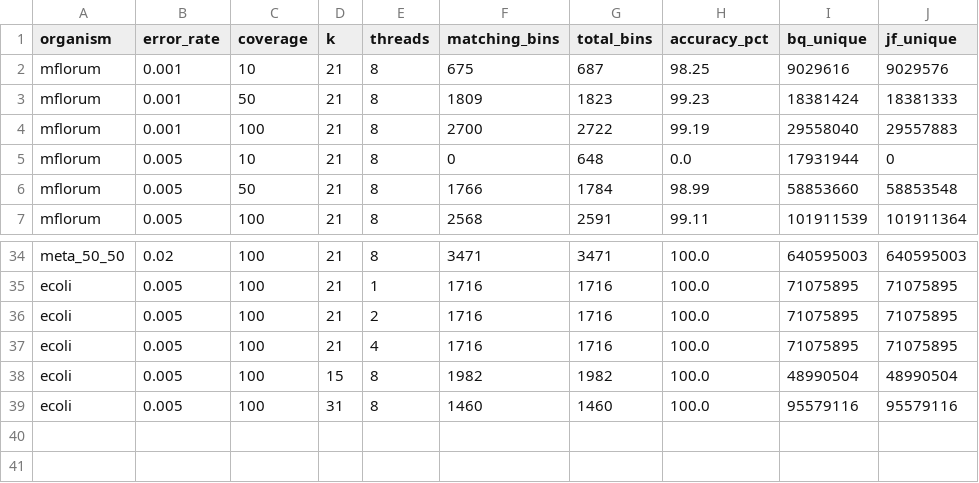
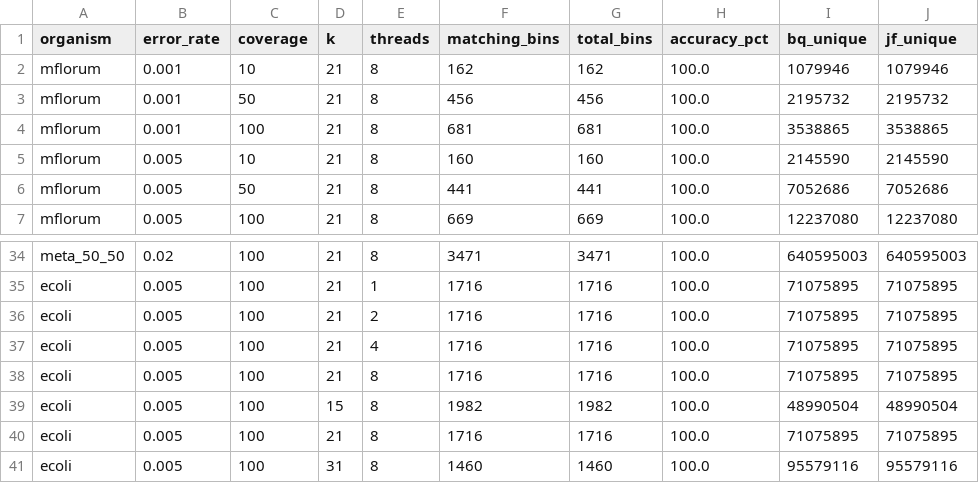
Before and after one commit to arudhir/bincount, a TSV file: bench/results/accuracy.tsv, drawn as a sheet; only a part is shown, gaps mark what is left out; the diff covers the shown part only.

Commit message:
bqcount v5: auto-sized CAS table + ntHash rolling hash + fixed mflorum genome
Code changes (src/main.rs):
- Auto-size hash table from input .bq metadata (record count × seq len) instead of
  fixed 128M default. Prevents 'Hash table full' panic on larger inputs.
- Replace table-full panic!() with graceful error exit (clean message, exit 1).
- Make -s flag optional (Option<String>) — omit to auto-size, provide to override.
- Remove all panic!() calls from table-full paths; 15 tests pass.

Benchmark fixes (bench/benchmark.sh):
- Auto-size bqcount table per-config from Jellyfish histogram (2× unique k-mers,
  rounded to standard sizes). Same logic as rerun_bqcount.sh, now in main script.
- Fix mflorum genome URL: was GCF_000180455.1 (Kamptonema sp., 6.7 Mb), now
  GCA_000008305.1 (Mesoplasma florum L1, 0.79 Mb).

Data:
- bench/genomes/mflorum.fa: correct Mesoplasma florum L1 reference (793,224 bp).
- Fresh full benchmark run: Jellyfish + bqcount v5 both measured fresh in same
  session. All 38 accuracy comparisons at 100%; unique k-mer counts match
  exactly across all 39 configs.

Performance (bqcount v5 vs fresh Jellyfish, 8 threads):
  mflorum e0.005 c100:  0.55s vs 5.17s  (9.4x)
  ecoli   e0.005 c100:  2.62s vs 24.37s (9.3x)
  yeast   e0.02  c100:  9.60s vs 112.36s (11.7x)
  meta_50_50 e0.02 c100: 16.05s vs 135.81s (8.5x)

```diff
--- a/bench/results/accuracy.tsv
+++ b/bench/results/accuracy.tsv
@@ -1,7 +1,7 @@
 organism	error_rate	coverage	k	threads	matching_bins	total_bins	accuracy_pct	bq_unique	jf_unique
-mflorum	0.001	10	21	8	675	687	98.25	9029616	9029576
-mflorum	0.001	50	21	8	1809	1823	99.23	18381424	18381333
-mflorum	0.001	100	21	8	2700	2722	99.19	29558040	29557883
-mflorum	0.005	10	21	8	0	648	0.0	17931944	0
-mflorum	0.005	50	21	8	1766	1784	98.99	58853660	58853548
-mflorum	0.005	100	21	8	2568	2591	99.11	101911539	101911364
+mflorum	0.001	10	21	8	162	162	100.0	1079946	1079946
+mflorum	0.001	50	21	8	456	456	100.0	2195732	2195732
+mflorum	0.001	100	21	8	681	681	100.0	3538865	3538865
+mflorum	0.005	10	21	8	160	160	100.0	2145590	2145590
+mflorum	0.005	50	21	8	441	441	100.0	7052686	7052686
+mflorum	0.005	100	21	8	669	669	100.0	12237080	12237080
@@ -37,3 +37,5 @@ ecoli	0.005	100	21	2	1716	1716	100.0	71075895	71075895
 ecoli	0.005	100	21	4	1716	1716	100.0	71075895	71075895
+ecoli	0.005	100	21	8	1716	1716	100.0	71075895	71075895
 ecoli	0.005	100	15	8	1982	1982	100.0	48990504	48990504
+ecoli	0.005	100	21	8	1716	1716	100.0	71075895	71075895
 ecoli	0.005	100	31	8	1460	1460	100.0	95579116	95579116
```
Also changed, not shown: 15 edited cells elsewhere in this file, bench/results/results.tsv, 4 other files.
